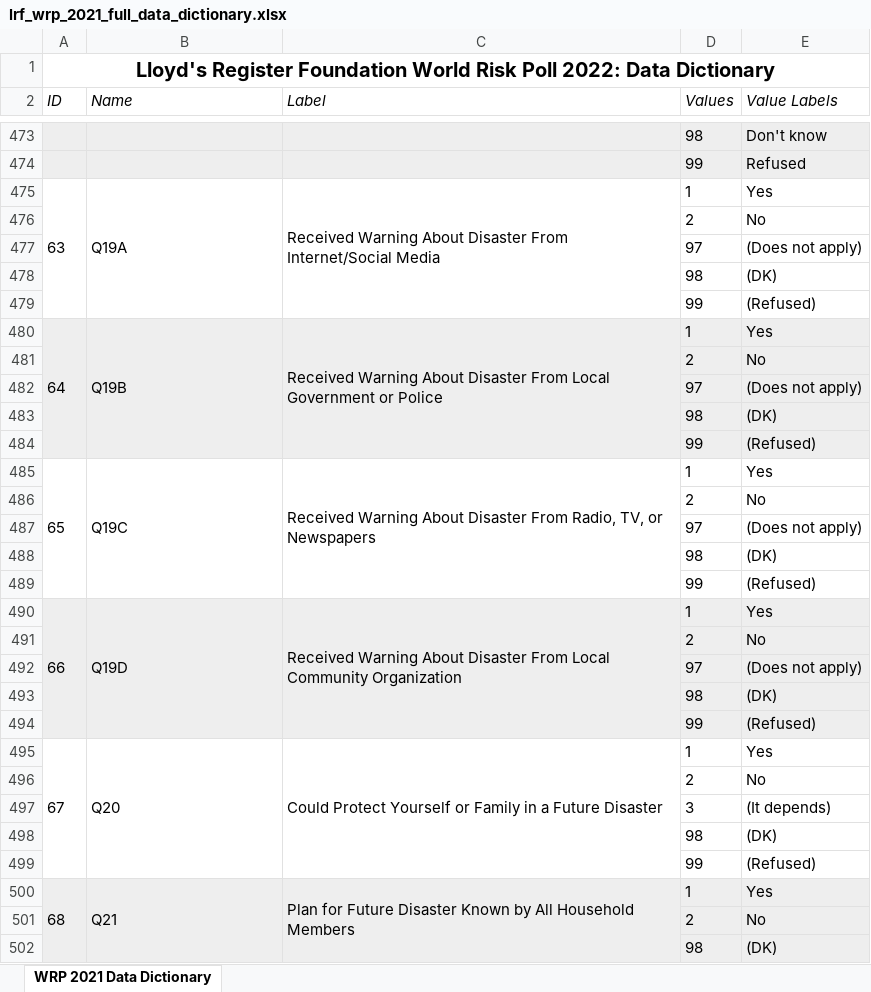
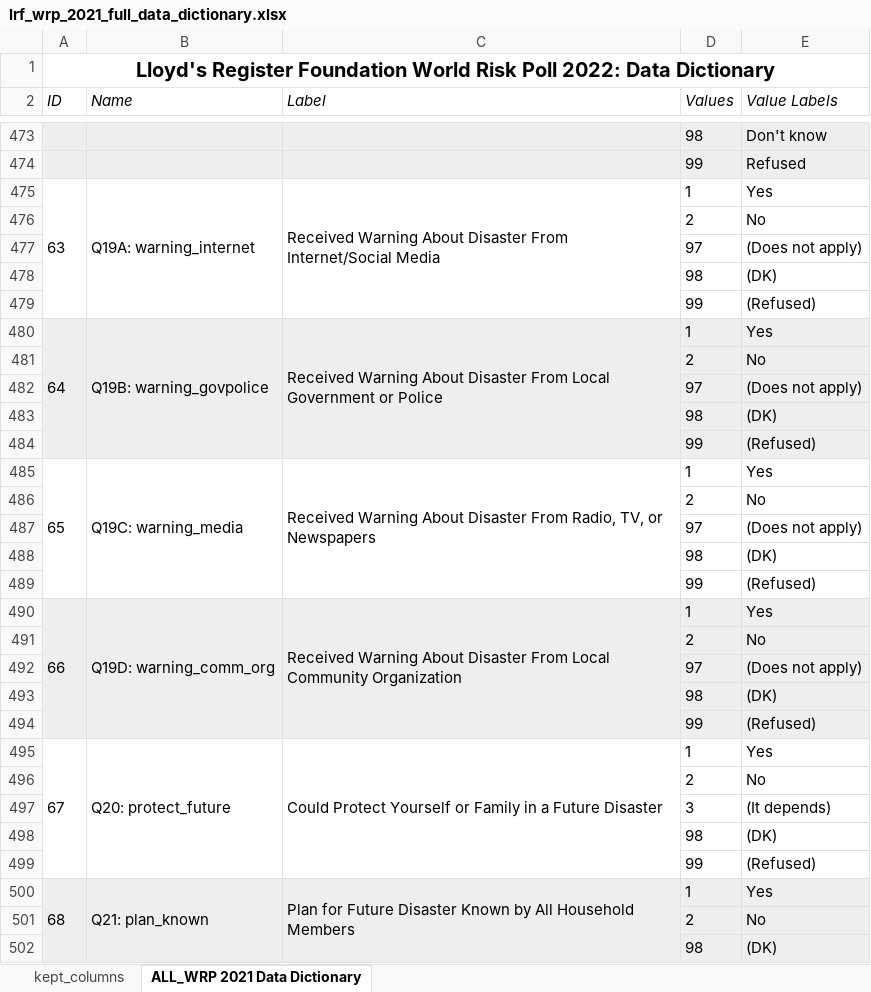
Before and after one commit to eemchadwick/natural_disasters, an Excel workbook: lrf_wrp_2021_full_data_dictionary.xlsx, sheet ALL_WRP 2021 Data Dictionary, drawn as a sheet; only a part is shown, gaps mark what is left out; values as stored, in another font and other column widths than the file's, no borders; the diff covers the shown part only; the diff names each change by its address in the sheet, - before the commit and + after, or states it on an @@ line.

```diff
--- a/lrf_wrp_2021_full_data_dictionary.xlsx (sheet ALL_WRP 2021 Data Dictionary)
+++ b/lrf_wrp_2021_full_data_dictionary.xlsx (sheet ALL_WRP 2021 Data Dictionary)
-sheet tab: WRP 2021 Data Dictionary
+sheet tab: ALL_WRP 2021 Data Dictionary
+sheet tab: kept_columns
-B475 (Name): Q19A
+B475 (Name): Q19A: warning_internet
-B480 (Name): Q19B
+B480 (Name): Q19B: warning_govpolice
-B485 (Name): Q19C
+B485 (Name): Q19C: warning_media
-B490 (Name): Q19D
+B490 (Name): Q19D: warning_comm_org
-B495 (Name): Q20
+B495 (Name): Q20: protect_future
-B500 (Name): Q21
+B500 (Name): Q21: plan_known
```
Also changed, not shown: 29 edited cells elsewhere in this sheet, 1 other file.
